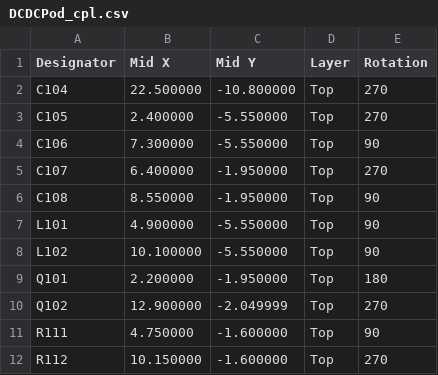
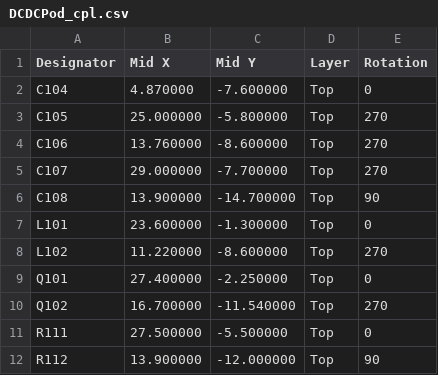
Before and after one commit to ckemere/LaserDriver, a CSV file: LaserHAT/fab/DCDCPod/DCDCPod_cpl.csv, drawn as a sheet.

```diff
--- a/LaserHAT/fab/DCDCPod/DCDCPod_cpl.csv
+++ b/LaserHAT/fab/DCDCPod/DCDCPod_cpl.csv
@@ -1,12 +1,12 @@
 Designator,Mid X,Mid Y,Layer,Rotation
-C104,22.500000,-10.800000,Top,270
-C105,2.400000,-5.550000,Top,270
-C106,7.300000,-5.550000,Top,90
-C107,6.400000,-1.950000,Top,270
-C108,8.550000,-1.950000,Top,90
-L101,4.900000,-5.550000,Top,90
-L102,10.100000,-5.550000,Top,90
-Q101,2.200000,-1.950000,Top,180
-Q102,12.900000,-2.049999,Top,270
-R111,4.750000,-1.600000,Top,90
-R112,10.150000,-1.600000,Top,270
+C104,4.870000,-7.600000,Top,0
+C105,25.000000,-5.800000,Top,270
+C106,13.760000,-8.600000,Top,270
+C107,29.000000,-7.700000,Top,270
+C108,13.900000,-14.700000,Top,90
+L101,23.600000,-1.300000,Top,0
+L102,11.220000,-8.600000,Top,270
+Q101,27.400000,-2.250000,Top,0
+Q102,16.700000,-11.540000,Top,270
+R111,27.500000,-5.500000,Top,0
+R112,13.900000,-12.000000,Top,90
```
Also changed, not shown: 22 other files.
